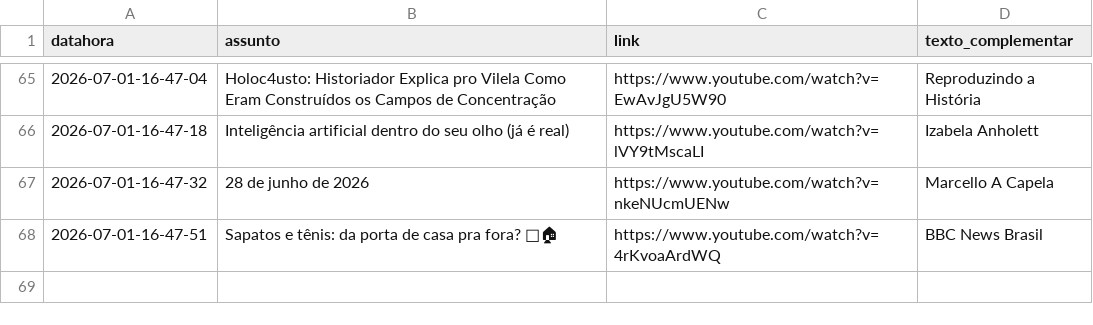
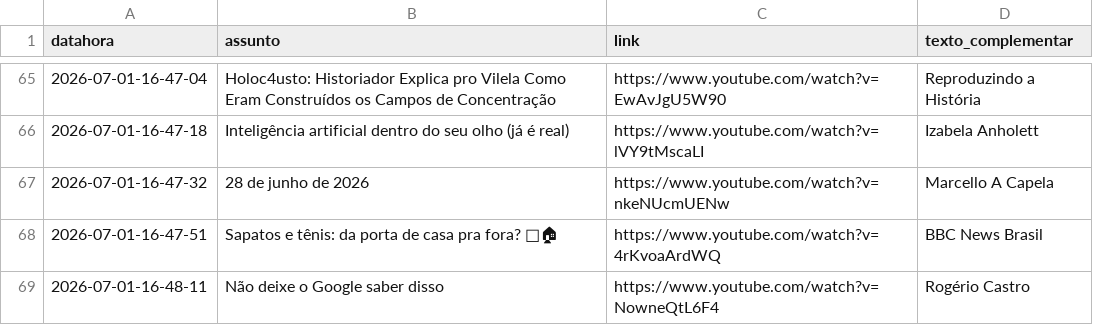
Before and after one commit to rjhalmeman/fascinante, a CSV file: fascinante.csv, drawn as a sheet; only a part is shown, gaps mark what is left out.

Commit message:
Atualização automática via painel web

```diff
--- a/fascinante.csv
+++ b/fascinante.csv
@@ -68 +68,2 @@ datahora;assunto;link;texto_complementar
 2026-07-01-16-47-51;Sapatos e tênis: da porta de casa pra fora? 🥾🏠;https://www.youtube.com/watch?v=4rKvoaArdWQ;BBC News Brasil
+2026-07-01-16-48-11;Não deixe o Google saber disso;https://www.youtube.com/watch?v=NowneQtL6F4;Rogério Castro
```
